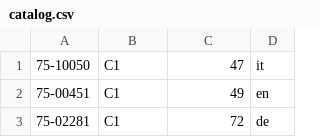
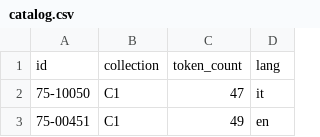
Before and after one commit to mromanello/APh_Corpus, a CSV file: catalog.csv, drawn as a sheet; only a part is shown; the shorter side is filled out with more unchanged rows; the diff names each change by its address in the sheet, - before the commit and + after, or states it on an @@ line.

Commit message:
modified catalog.csv

```diff
--- a/catalog.csv
+++ b/catalog.csv
+row 1: id | collection | token_count | lang
```
